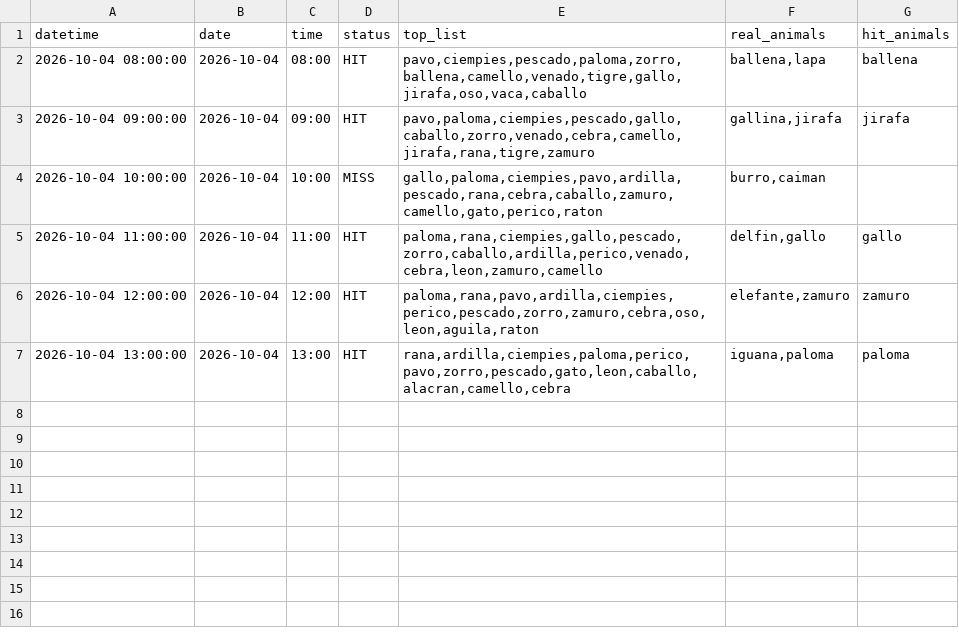
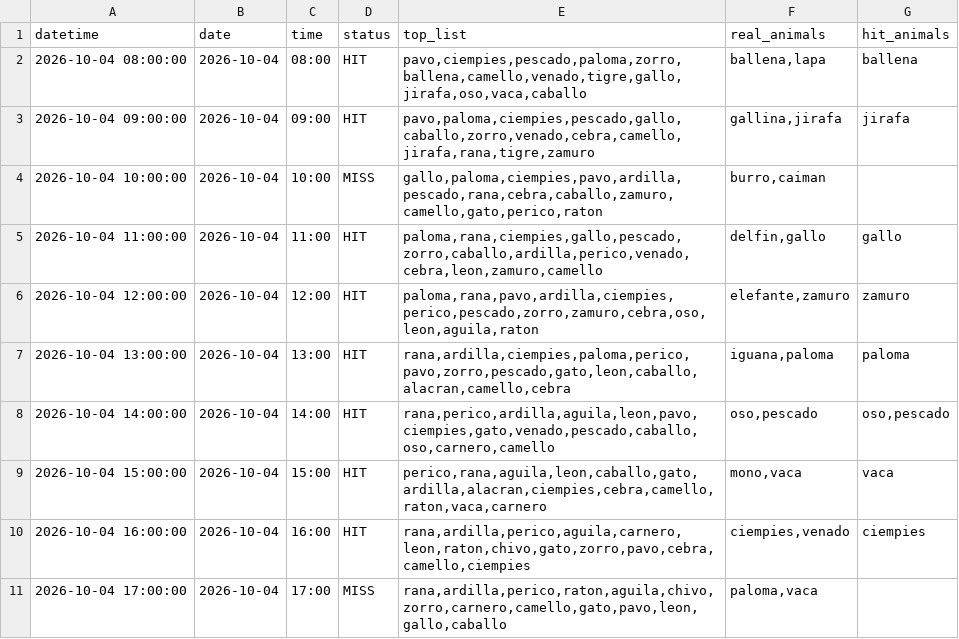
Before and after one commit to Juan571/testingprob, a CSV file: v7_output/turnos_hoy_top7_loteria.csv, drawn as a sheet; the diff names each change by its address in the sheet, - before the commit and + after, or states it on an @@ line.

```diff
--- a/v7_output/turnos_hoy_top7_loteria.csv
+++ b/v7_output/turnos_hoy_top7_loteria.csv
+row 8: 2026-10-04 14:00:00 | 2026-10-04 | 14:00 | HIT | rana,perico,ardilla,aguila,leon,pavo,ciempies,gato,venado,pescado,caballo,oso,carnero,camello | oso,pescado | oso,pescado
+row 9: 2026-10-04 15:00:00 | 2026-10-04 | 15:00 | HIT | perico,rana,aguila,leon,caballo,gato,ardilla,alacran,ciempies,cebra,camello,raton,vaca,carnero | mono,vaca | vaca
+row 10: 2026-10-04 16:00:00 | 2026-10-04 | 16:00 | HIT | rana,ardilla,perico,aguila,carnero,leon,raton,chivo,gato,zorro,pavo,cebra,camello,ciempies | ciempies,venado | ciempies
+row 11: 2026-10-04 17:00:00 | 2026-10-04 | 17:00 | MISS | rana,ardilla,perico,raton,aguila,chivo,zorro,carnero,camello,gato,pavo,leon,gallo,caballo | paloma,vaca
```
Also changed, not shown: v7_output/backtest.csv, v7_output/patrones.csv, 4 other files.
